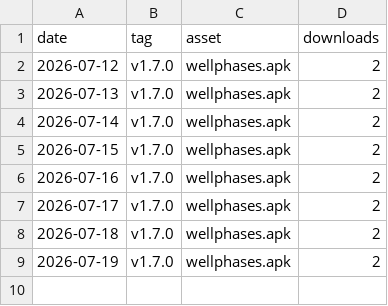
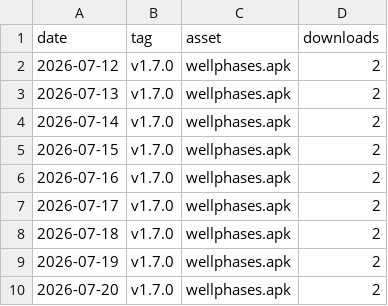
Before and after one commit to rui-insparian/wellphases-releases, a CSV file: metrics/downloads.csv, drawn as a sheet; the diff names each change by its address in the sheet, - before the commit and + after, or states it on an @@ line.

```diff
--- a/metrics/downloads.csv
+++ b/metrics/downloads.csv
+row 10: 2026-07-20 | v1.7.0 | wellphases.apk | 2
```
